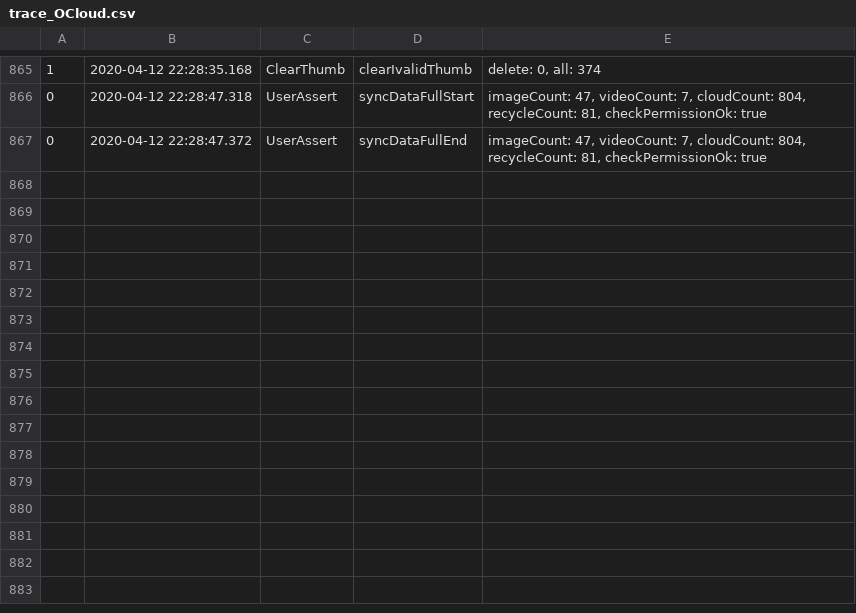
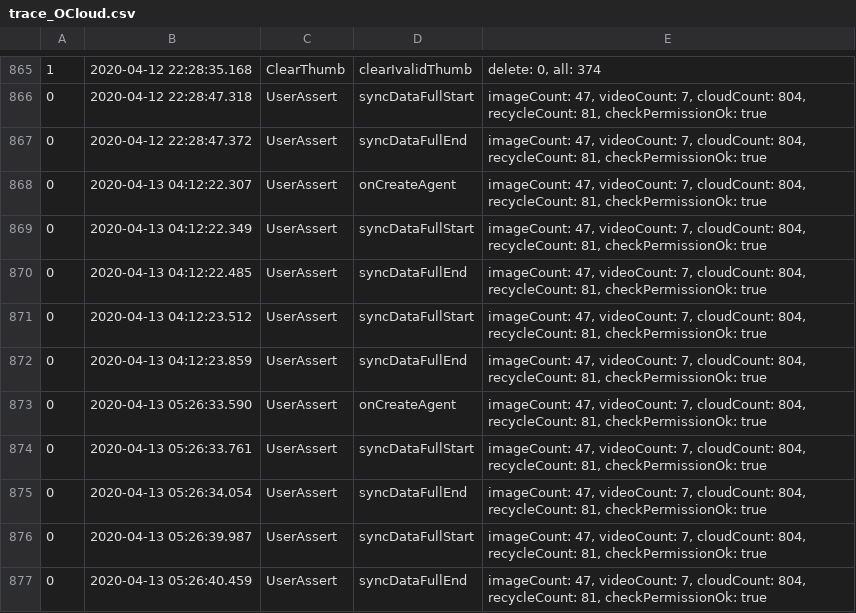
Before and after one commit to vcfe/vcfe.github.io, a CSV file: posts/TraceLog/trace_OCloud.csv, drawn as a sheet; only a part is shown, gaps mark what is left out; the diff names each change by its address in the sheet, - before the commit and + after, or states it on an @@ line.

Commit message:
First Commit

```diff
--- a/posts/TraceLog/trace_OCloud.csv
+++ b/posts/TraceLog/trace_OCloud.csv
+row 868: 0 | 2020-04-13 04:12:22.307 | UserAssert | onCreateAgent | imageCount: 47, videoCount: 7, cloudCount: 804, recycleCount: 81, checkPermissionOk: true
+row 869: 0 | 2020-04-13 04:12:22.349 | UserAssert | syncDataFullStart | imageCount: 47, videoCount: 7, cloudCount: 804, recycleCount: 81, checkPermissionOk: true
+row 870: 0 | 2020-04-13 04:12:22.485 | UserAssert | syncDataFullEnd | imageCount: 47, videoCount: 7, cloudCount: 804, recycleCount: 81, checkPermissionOk: true
+row 871: 0 | 2020-04-13 04:12:23.512 | UserAssert | syncDataFullStart | imageCount: 47, videoCount: 7, cloudCount: 804, recycleCount: 81, checkPermissionOk: true
+row 872: 0 | 2020-04-13 04:12:23.859 | UserAssert | syncDataFullEnd | imageCount: 47, videoCount: 7, cloudCount: 804, recycleCount: 81, checkPermissionOk: true
+row 873: 0 | 2020-04-13 05:26:33.590 | UserAssert | onCreateAgent | imageCount: 47, videoCount: 7, cloudCount: 804, recycleCount: 81, checkPermissionOk: true
+row 874: 0 | 2020-04-13 05:26:33.761 | UserAssert | syncDataFullStart | imageCount: 47, videoCount: 7, cloudCount: 804, recycleCount: 81, checkPermissionOk: true
+row 875: 0 | 2020-04-13 05:26:34.054 | UserAssert | syncDataFullEnd | imageCount: 47, videoCount: 7, cloudCount: 804, recycleCount: 81, checkPermissionOk: true
+row 876: 0 | 2020-04-13 05:26:39.987 | UserAssert | syncDataFullStart | imageCount: 47, videoCount: 7, cloudCount: 804, recycleCount: 81, checkPermissionOk: true
+row 877: 0 | 2020-04-13 05:26:40.459 | UserAssert | syncDataFullEnd | imageCount: 47, videoCount: 7, cloudCount: 804, recycleCount: 81, checkPermissionOk: true
```
